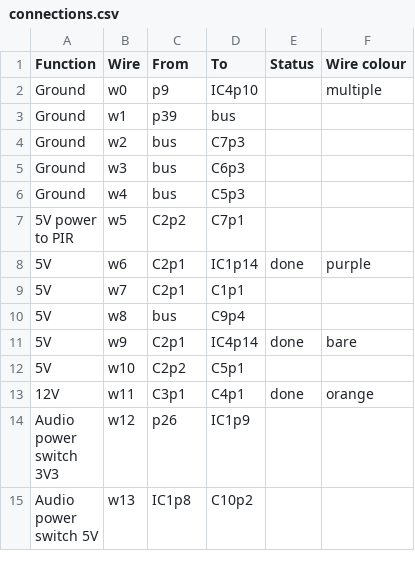
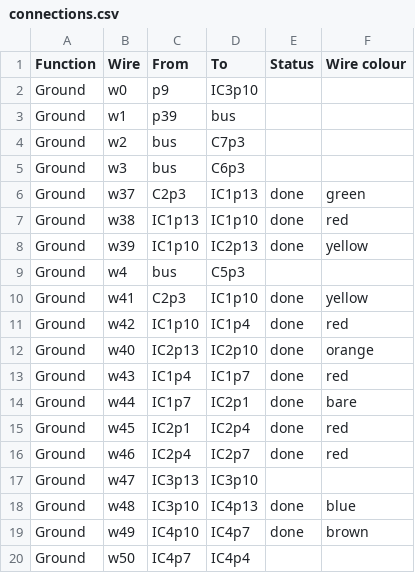
Before and after one commit to hillwithsmallfields/noticeboard, a CSV file: connections.csv, drawn as a sheet; only a part is shown; the shorter side is filled out with more unchanged rows; the diff covers the shown part only.

Commit message:
Add more connections, mostly ground

```diff
--- a/connections.csv
+++ b/connections.csv
@@ -1,3 +1,3 @@
 Function,Wire,From,To,Status,Wire colour
-Ground,w0,p9,IC4p10,,multiple
+Ground,w0,p9,IC3p10,,
 Ground,w1,p39,bus,,
@@ -5,2 +5,16 @@ Ground,w2,bus,C7p3,,
 Ground,w3,bus,C6p3,,
+Ground,w37,C2p3,IC1p13,done,green
+Ground,w38,IC1p13,IC1p10,done,red
+Ground,w39,IC1p10,IC2p13,done,yellow
 Ground,w4,bus,C5p3,,
+Ground,w41,C2p3,IC1p10,done,yellow
+Ground,w42,IC1p10,IC1p4,done,red
+Ground,w40,IC2p13,IC2p10,done,orange
+Ground,w43,IC1p4,IC1p7,done,red
+Ground,w44,IC1p7,IC2p1,done,bare
+Ground,w45,IC2p1,IC2p4,done,red
+Ground,w46,IC2p4,IC2p7,done,red
+Ground,w47,IC3p13,IC3p10,,
+Ground,w48,IC3p10,IC4p13,done,blue
+Ground,w49,IC4p10,IC4p7,done,brown
+Ground,w50,IC4p7,IC4p4,,
```
Also changed, not shown: 6 added rows elsewhere in this file, noticeboard-circuit-board.csv.
